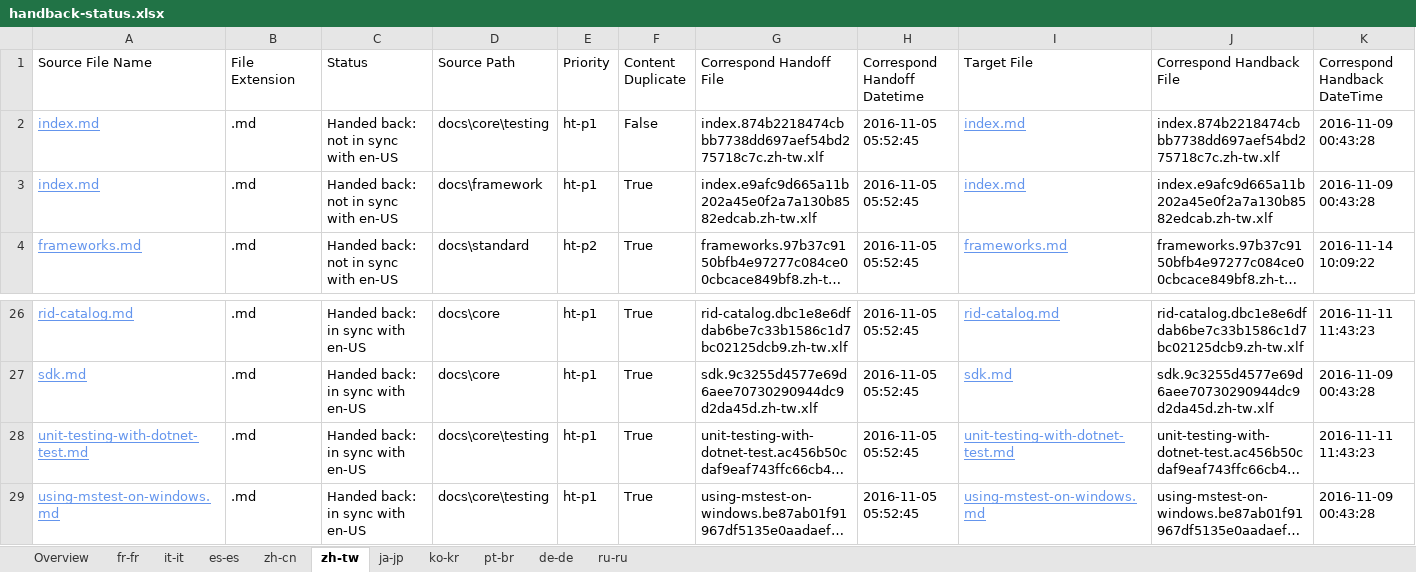
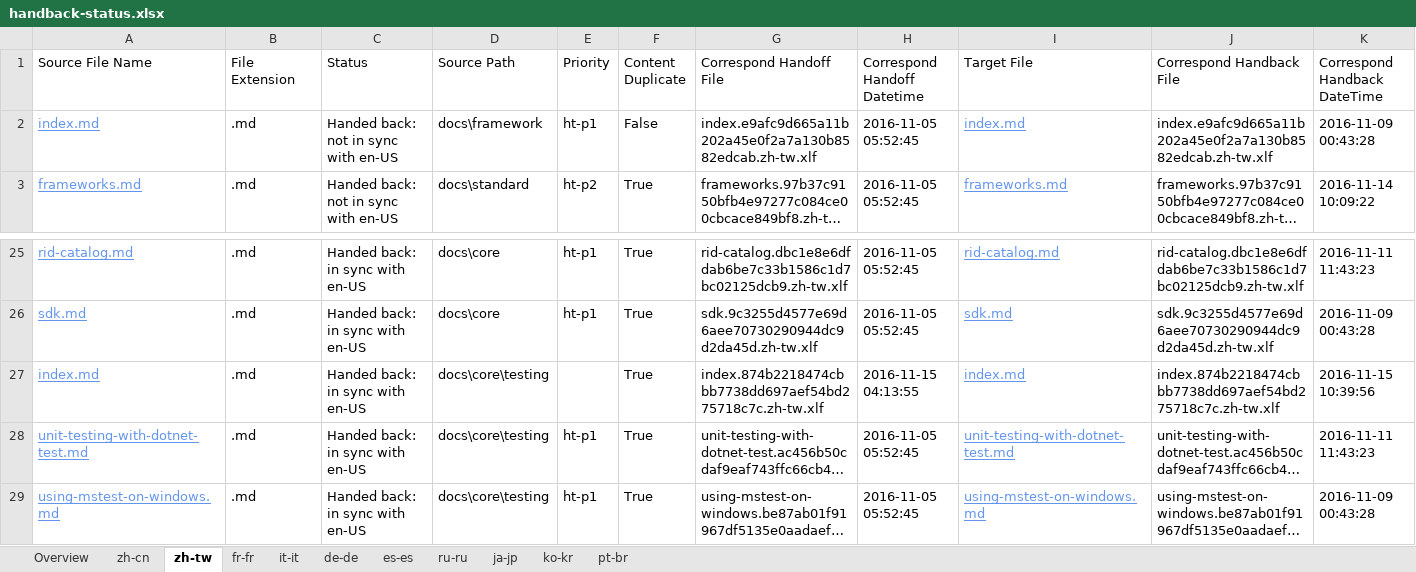
Before and after one commit to openpublishoperation/docs.handback, an Excel workbook: ol-handback/dotnet/docs/master/handback-status.xlsx, sheet zh-tw, drawn as a sheet; only a part is shown, gaps mark what is left out; long unchanged cells end in …; values as stored, in another font and other column widths than the file's, no borders; table styles not drawn; removed rows and columns are numbered as before the commit, all else as after; rows hold the shown columns only; the diff names each change by its address in the sheet, - before the commit and + after, or states it on an @@ line.

```diff
--- a/ol-handback/dotnet/docs/master/handback-status.xlsx (sheet zh-tw)
+++ b/ol-handback/dotnet/docs/master/handback-status.xlsx (sheet zh-tw)
@@ sheet tab order changed: Overview | zh-cn | zh-tw | fr-fr | it-it | de-de | es-es | ru-ru | ja-jp | ko-kr | pt-br @@
-row 2: index.md | .md | Handed back: not in sync with en-US | docs\core\testing | ht-p1 | False | index.874b2218474cbbb7738dd697aef54bd275718c7c.zh-tw.xlf | 2016-11-05 05:52:45 | index.md | index.874b2218474cbbb7738dd697aef54bd275718c7c.zh-tw.xlf | 2016-11-09 00:43:28
-F2 (Content Duplicate): True
+F2 (Content Duplicate): False
+row 27: index.md | .md | Handed back: in sync with en-US | docs\core\testing |  | True | index.874b2218474cbbb7738dd697aef54bd275718c7c.zh-tw.xlf | 2016-11-15 04:13:55 | index.md | index.874b2218474cbbb7738dd697aef54bd275718c7c.zh-tw.xlf | 2016-11-15 10:39:56
```
Also changed, not shown: sheet zh-cn, sheet Overview, ol-handback/dotnet/docs/master/localization-status.xlsx.
